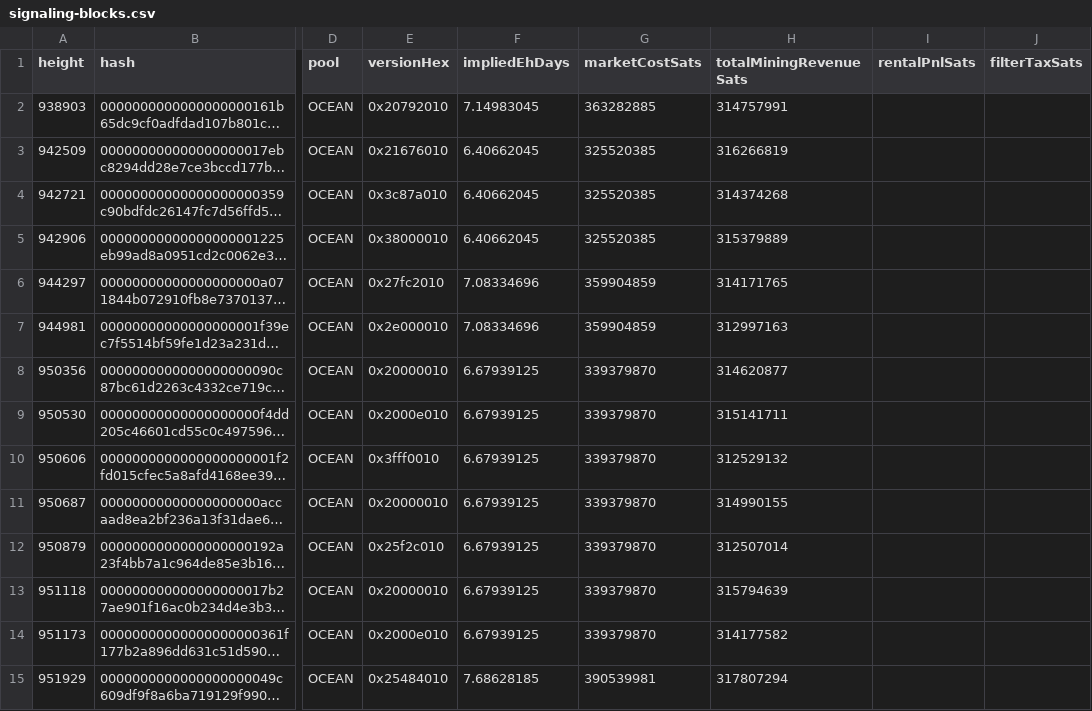
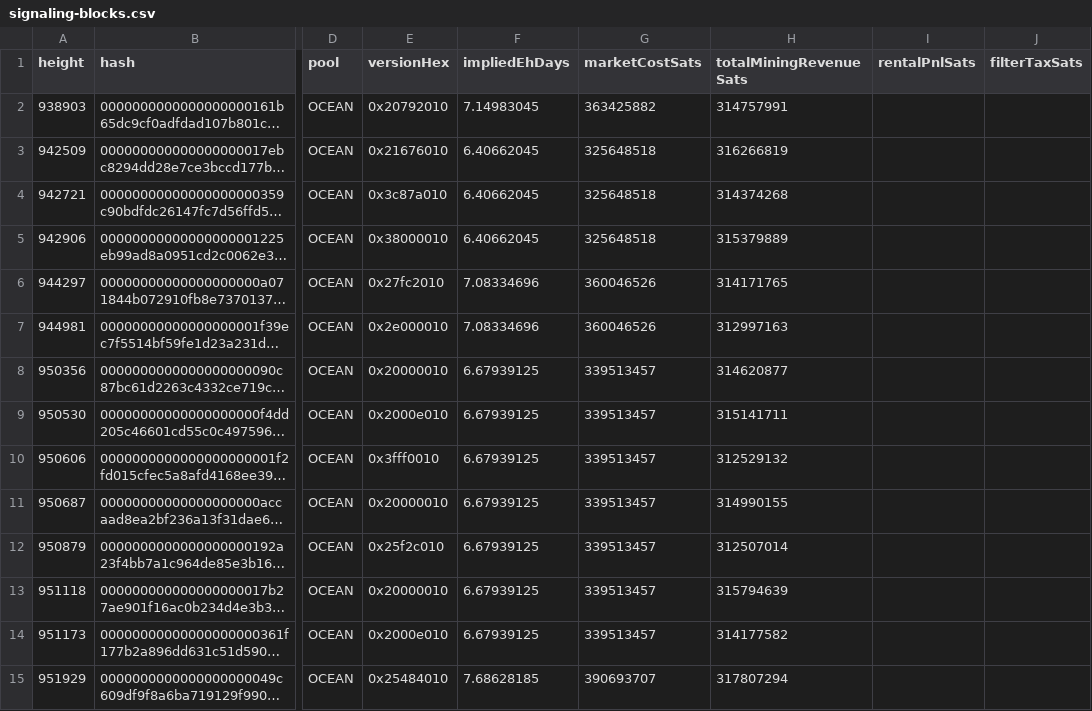
Before and after one commit to btcpavao/bip110-war-chest, a CSV file: public/data/signaling-blocks.csv, drawn as a sheet; only a part is shown, gaps mark what is left out; long unchanged cells end in …; the diff covers the shown part only; the diff names each change by its address in the sheet, - before the commit and + after, or states it on an @@ line.

```diff
--- a/public/data/signaling-blocks.csv
+++ b/public/data/signaling-blocks.csv
-G2 (marketCostSats): 363282885
+G2 (marketCostSats): 363425882
-G3:G5 (marketCostSats): 325520385
+G3:G5 (marketCostSats): 325648518
-G6:G7 (marketCostSats): 359904859
+G6:G7 (marketCostSats): 360046526
-G8:G14 (marketCostSats): 339379870
+G8:G14 (marketCostSats): 339513457
-G15 (marketCostSats): 390539981
+G15 (marketCostSats): 390693707
```
Also changed, not shown: 108 edited cells elsewhere in this file, 9 other files.
